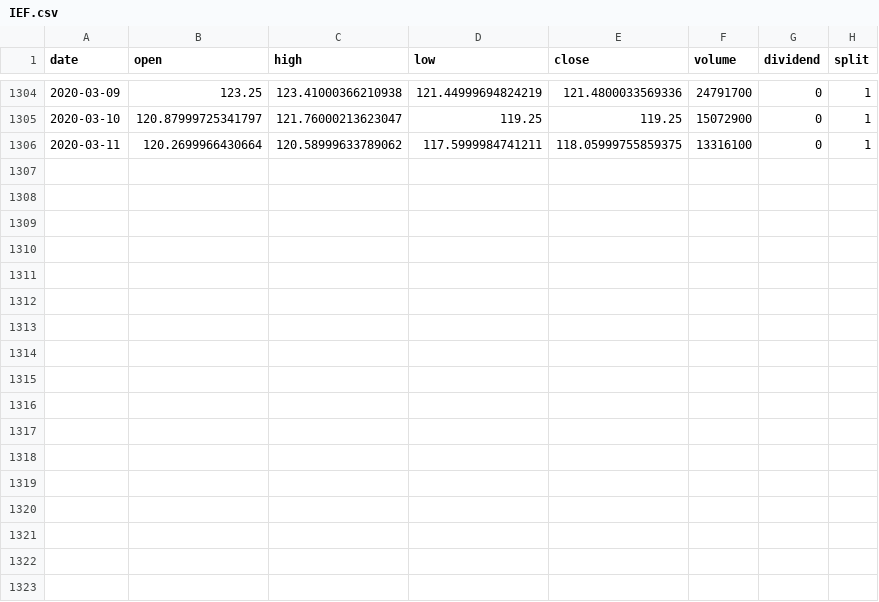
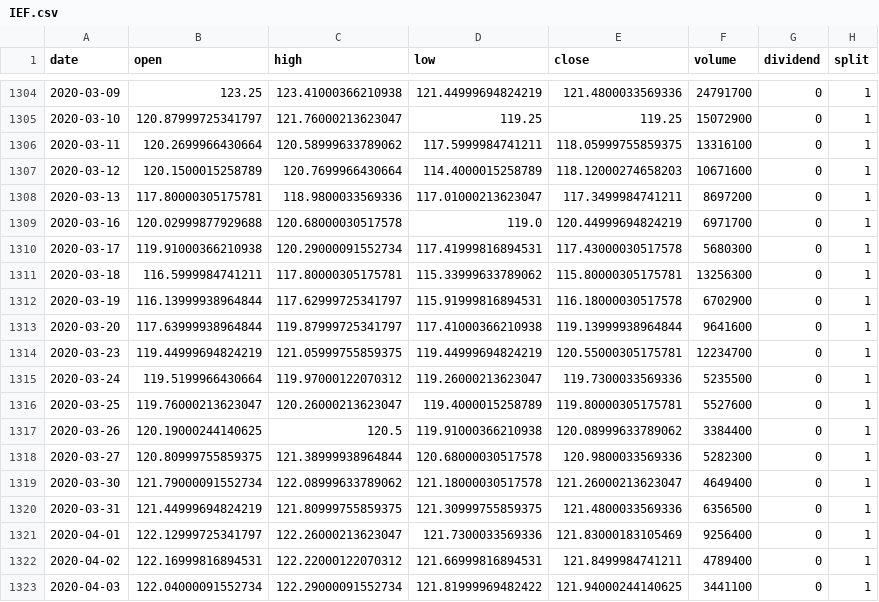
Before and after one commit to eleow/roboadvisorSystem, a CSV file: SystemCode/backend/data/daily/IEF.csv, drawn as a sheet; only a part is shown, gaps mark what is left out.

```diff
--- a/SystemCode/backend/data/daily/IEF.csv
+++ b/SystemCode/backend/data/daily/IEF.csv
@@ -1306 +1306,18 @@ date,open,high,low,close,volume,dividend,split
 2020-03-11,120.2699966430664,120.58999633789062,117.5999984741211,118.05999755859375,13316100,0,1
+2020-03-12,120.1500015258789,120.7699966430664,114.4000015258789,118.12000274658203,10671600,0,1
+2020-03-13,117.80000305175781,118.9800033569336,117.01000213623047,117.3499984741211,8697200,0,1
+2020-03-16,120.02999877929688,120.68000030517578,119.0,120.44999694824219,6971700,0,1
+2020-03-17,119.91000366210938,120.29000091552734,117.41999816894531,117.43000030517578,5680300,0,1
+2020-03-18,116.5999984741211,117.80000305175781,115.33999633789062,115.80000305175781,13256300,0,1
+2020-03-19,116.13999938964844,117.62999725341797,115.91999816894531,116.18000030517578,6702900,0,1
+2020-03-20,117.63999938964844,119.87999725341797,117.41000366210938,119.13999938964844,9641600,0,1
+2020-03-23,119.44999694824219,121.05999755859375,119.44999694824219,120.55000305175781,12234700,0,1
+2020-03-24,119.5199966430664,119.97000122070312,119.26000213623047,119.7300033569336,5235500,0,1
+2020-03-25,119.76000213623047,120.26000213623047,119.4000015258789,119.80000305175781,5527600,0,1
+2020-03-26,120.19000244140625,120.5,119.91000366210938,120.08999633789062,3384400,0,1
+2020-03-27,120.80999755859375,121.38999938964844,120.68000030517578,120.9800033569336,5282300,0,1
+2020-03-30,121.79000091552734,122.08999633789062,121.18000030517578,121.26000213623047,4649400,0,1
+2020-03-31,121.44999694824219,121.80999755859375,121.30999755859375,121.4800033569336,6356500,0,1
+2020-04-01,122.12999725341797,122.26000213623047,121.7300033569336,121.83000183105469,9256400,0,1
+2020-04-02,122.16999816894531,122.22000122070312,121.66999816894531,121.8499984741211,4789400,0,1
+2020-04-03,122.04000091552734,122.29000091552734,121.81999969482422,121.94000244140625,3441100,0,1
```
Also changed, not shown: SystemCode/backend/data/daily/DBC.csv, SystemCode/backend/data/daily/XLB.csv, 52 other files.
